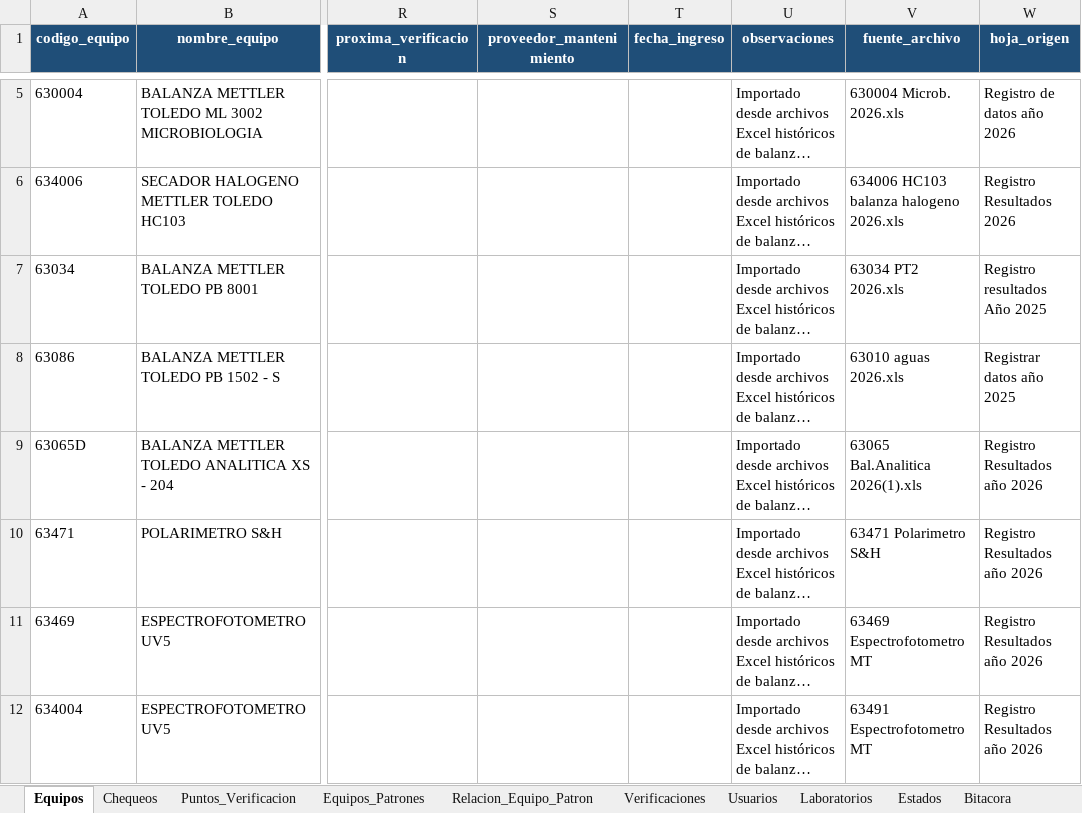
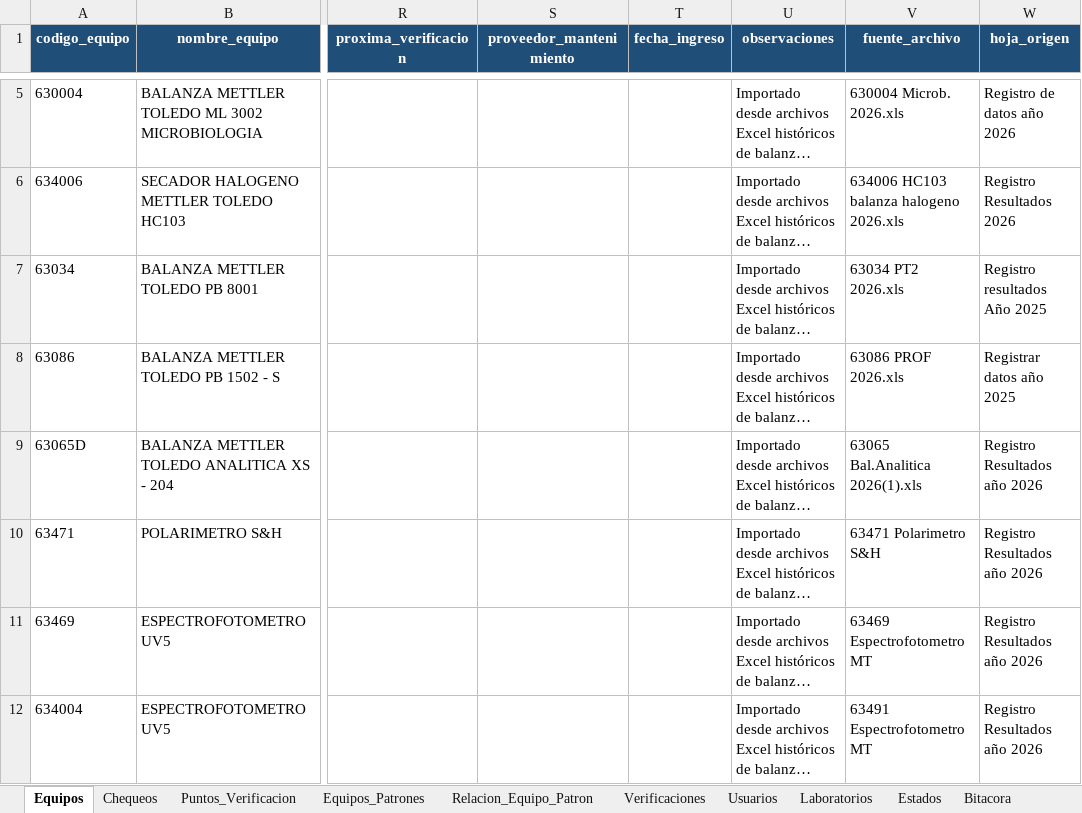
Before and after one commit to dfreyes0210/PROVICHECK-Enterprise, an Excel workbook: data/PROVICHECK_Base_Datos.xlsx, sheet Equipos, drawn as a sheet; only a part is shown, gaps mark what is left out; long unchanged cells end in …; values as stored, in another font and other column widths than the file's, no borders; table styles not drawn; the diff names each change by its address in the sheet, - before the commit and + after, or states it on an @@ line.

```diff
--- a/data/PROVICHECK_Base_Datos.xlsx (sheet Equipos)
+++ b/data/PROVICHECK_Base_Datos.xlsx (sheet Equipos)
-V8 (fuente_archivo): 63010 aguas 2026.xls
+V8 (fuente_archivo): 63086 PROF 2026.xls
```
Also changed, not shown: sheet Puntos_Verificacion.
